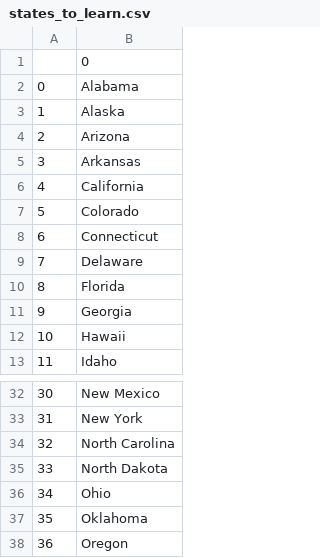
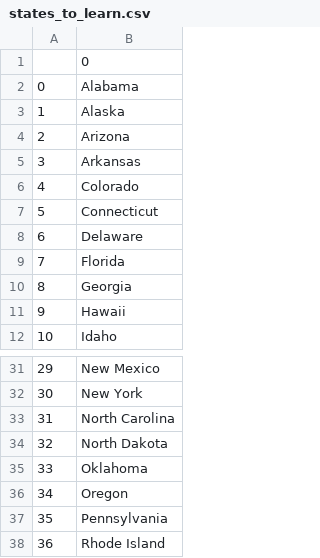
Before and after one commit to Tara-Git/Python, a CSV file: FirstPro/solution-us-states-game/states_to_learn.csv, drawn as a sheet; only a part is shown, gaps mark what is left out; the shorter side is filled out with more unchanged rows; removed rows and columns are numbered as before the commit, all else as after; the diff names each change by its address in the sheet, - before the commit and + after, or states it on an @@ line.

```diff
--- a/FirstPro/solution-us-states-game/states_to_learn.csv
+++ b/FirstPro/solution-us-states-game/states_to_learn.csv
-row 6: 4 | California
@@ column A renumbered from row 6 down @@
-row 36: 34 | Ohio
```
Also changed, not shown: 6 other files.
